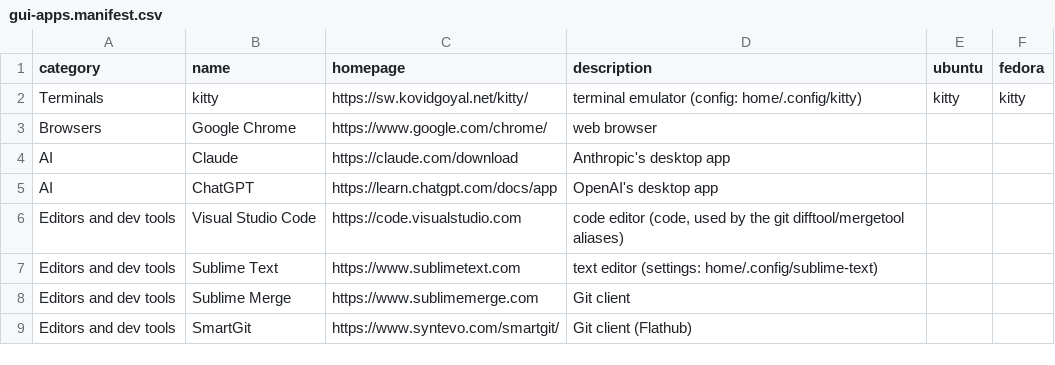
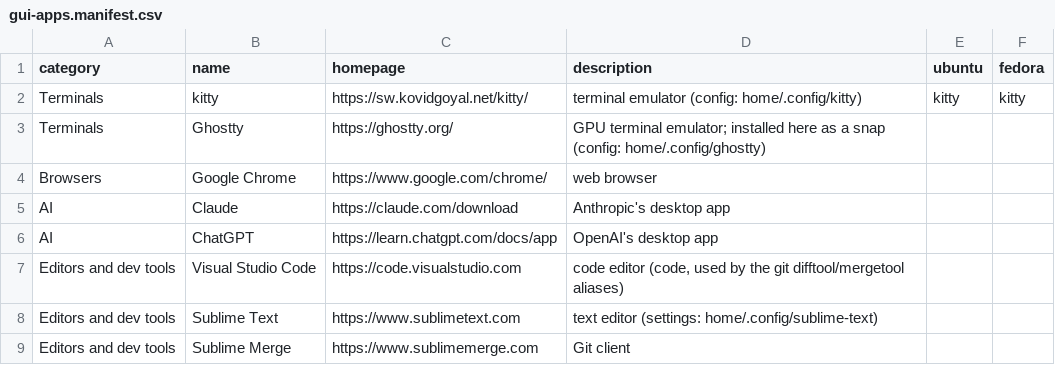
Before and after one commit to chaudhryjunaid/rcfiles, a CSV file: gui-apps.manifest.csv, drawn as a sheet; only a part is shown; the shorter side is filled out with more unchanged rows.

```diff
--- a/gui-apps.manifest.csv
+++ b/gui-apps.manifest.csv
@@ -2,2 +2,3 @@ category,name,homepage,description,ubuntu,fedora
 Terminals,kitty,https://sw.kovidgoyal.net/kitty/,terminal emulator (config: home/.config/kitty),kitty,kitty
+Terminals,Ghostty,https://ghostty.org/,GPU terminal emulator; installed here as a snap (config: home/.config/ghostty),,
 Browsers,Google Chrome,https://www.google.com/chrome/,web browser,,
```
Also changed, not shown: 3 other files.
